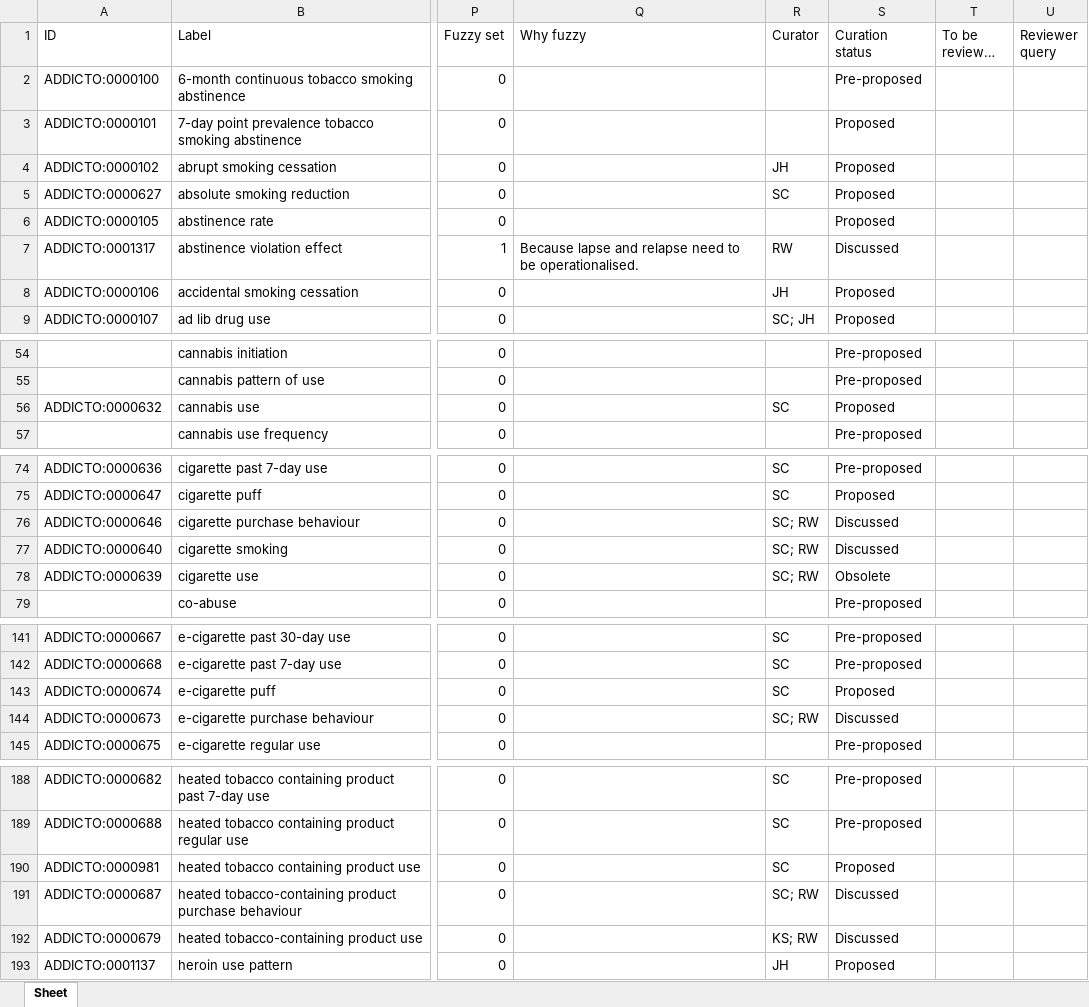
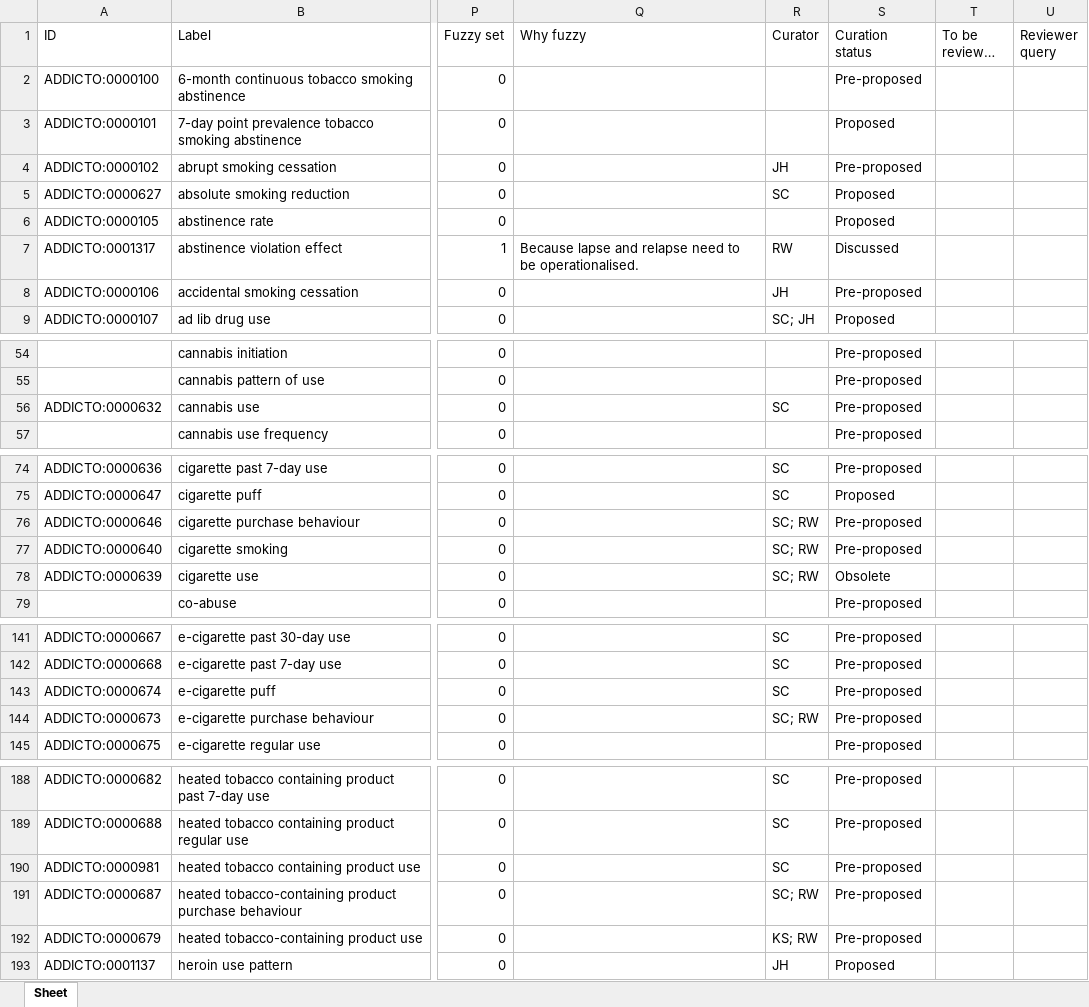
Before and after one commit to ontology-tools/TEST_addicto, an Excel workbook: inputs/AddictO_Human_behaviour_Defs.xlsx, sheet Sheet, drawn as a sheet; only a part is shown, gaps mark what is left out; long unchanged cells end in …; values as stored, in another font and other column widths than the file's, no cell formats; the diff covers the shown part only; the diff names each change by its address in the sheet, - before the commit and + after, or states it on an @@ line.

Commit message:
Updating AddictO_Human_behaviour_Defs.xlsx
Set terms to Pre-proposed

```diff
--- a/inputs/AddictO_Human_behaviour_Defs.xlsx (sheet Sheet)
+++ b/inputs/AddictO_Human_behaviour_Defs.xlsx (sheet Sheet)
-S4 (Curation status): Proposed
+S4 (Curation status): Pre-proposed
-S8 (Curation status): Proposed
+S8 (Curation status): Pre-proposed
-S56 (Curation status): Proposed
+S56 (Curation status): Pre-proposed
-S76:S77 (Curation status): Discussed
+S76:S77 (Curation status): Pre-proposed
-S143 (Curation status): Proposed
+S143 (Curation status): Pre-proposed
-S144 (Curation status): Discussed
+S144 (Curation status): Pre-proposed
-S190 (Curation status): Proposed
+S190 (Curation status): Pre-proposed
-S191:S192 (Curation status): Discussed
+S191:S192 (Curation status): Pre-proposed
```
Also changed, not shown: 6 edited cells elsewhere in this sheet, cell formats.
